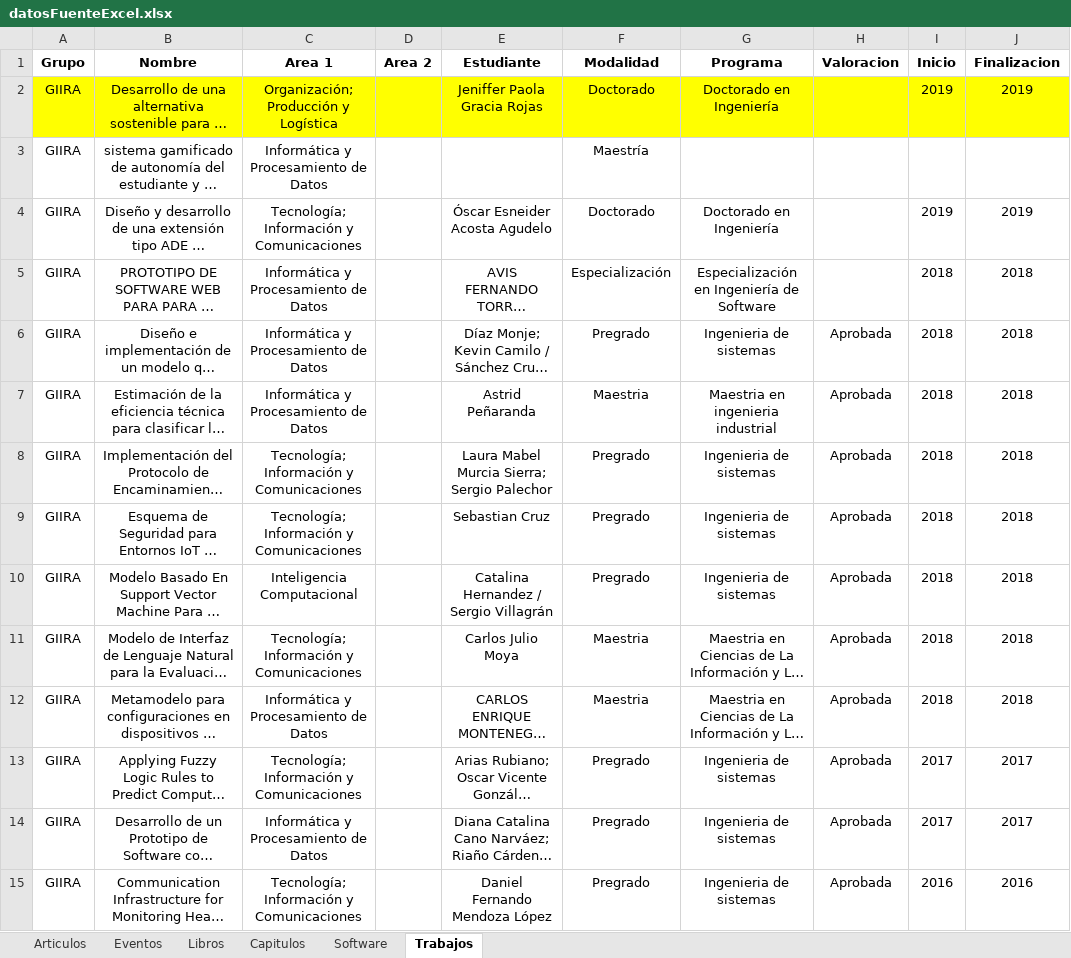
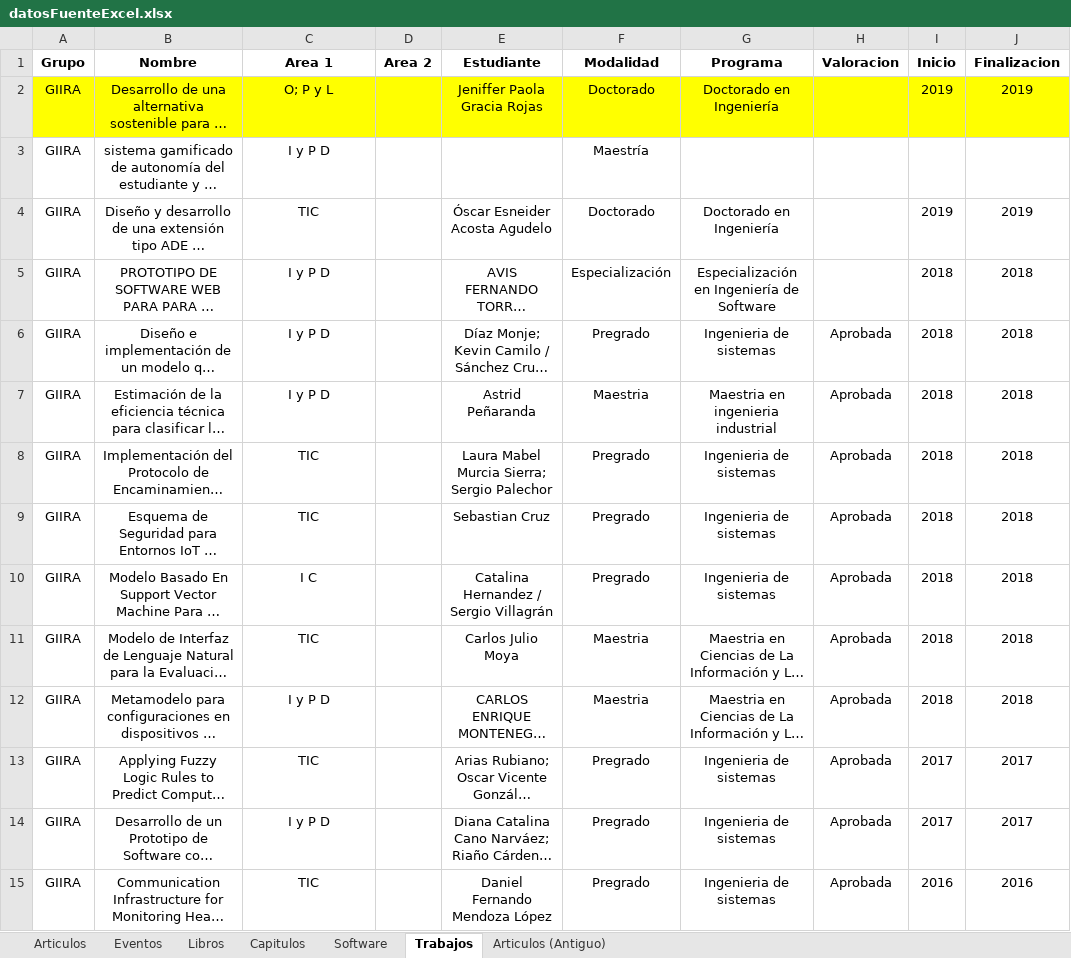
Before and after one commit to valentinatobo/ShinyProductividad, an Excel workbook: datosFuenteExcel.xlsx, sheet Trabajos, drawn as a sheet; only a part is shown; long unchanged cells end in …; values as stored, in another font and other column widths than the file's, no borders; the diff covers the shown part only; the diff names each change by its address in the sheet, - before the commit and + after, or states it on an @@ line.

```diff
--- a/datosFuenteExcel.xlsx (sheet Trabajos)
+++ b/datosFuenteExcel.xlsx (sheet Trabajos)
+sheet tab: Articulos (Antiguo)
-C2 (Area 1): Organización; Producción y Logística
+C2 (Area 1): O; P y L
-C3 (Area 1): Informática y Procesamiento de Datos
+C3 (Area 1): I y P D
-C4 (Area 1): Tecnología; Información y Comunicaciones
+C4 (Area 1): TIC
-C5:C7 (Area 1): Informática y Procesamiento de Datos
+C5:C7 (Area 1): I y P D
-C8:C9 (Area 1): Tecnología; Información y Comunicaciones
+C8:C9 (Area 1): TIC
-C10 (Area 1): Inteligencia Computacional
+C10 (Area 1): I C
-C11 (Area 1): Tecnología; Información y Comunicaciones
+C11 (Area 1): TIC
-C12 (Area 1): Informática y Procesamiento de Datos
+C12 (Area 1): I y P D
-C13 (Area 1): Tecnología; Información y Comunicaciones
+C13 (Area 1): TIC
-C14 (Area 1): Informática y Procesamiento de Datos
+C14 (Area 1): I y P D
-C15 (Area 1): Tecnología; Información y Comunicaciones
+C15 (Area 1): TIC
```
Also changed, not shown: 1079 edited cells elsewhere in this sheet, sheet Articulos, sheet Capitulos, sheet Software, sheet Libros, sheet Eventos, 5 other files.
